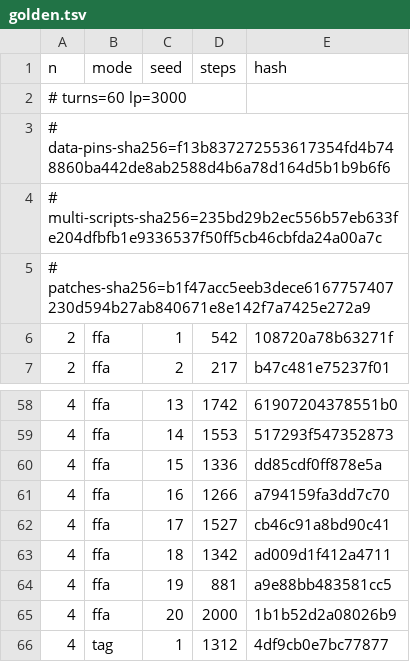
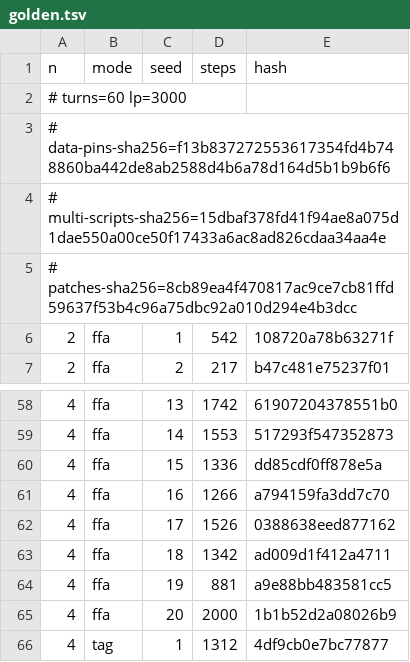
Before and after one commit to DuelingDomain/yugioh-bot, a TSV file: packages/duel-server/scripts/native/golden.tsv, drawn as a sheet; only a part is shown, gaps mark what is left out.

```diff
--- a/packages/duel-server/scripts/native/golden.tsv
+++ b/packages/duel-server/scripts/native/golden.tsv
@@ -3,4 +3,4 @@ n	mode	seed	steps	hash
 # data-pins-sha256=f13b837272553617354fd4b748860ba442de8ab2588d4b6a78d164d5b1b9b6f6
-# multi-scripts-sha256=235bd29b2ec556b57eb633fe204dfbfb1e9336537f50ff5cb46cbfda24a00a7c
-# patches-sha256=b1f47acc5eeb3dece6167757407230d594b27ab840671e8e142f7a7425e272a9
+# multi-scripts-sha256=15dbaf378fd41f94ae8a075d1dae550a00ce50f17433a6ac8ad826cdaa34aa4e
+# patches-sha256=8cb89ea4f470817ac9ce7cb81ffd59637f53b4c96a75dbc92a010d294e4b3dcc
 2	ffa	1	542	108720a78b63271f
@@ -61,3 +61,3 @@ n	mode	seed	steps	hash
 4	ffa	16	1266	a794159fa3dd7c70
-4	ffa	17	1527	cb46c91a8bd90c41
+4	ffa	17	1526	0388638eed877162
 4	ffa	18	1342	ad009d1f412a4711
```
